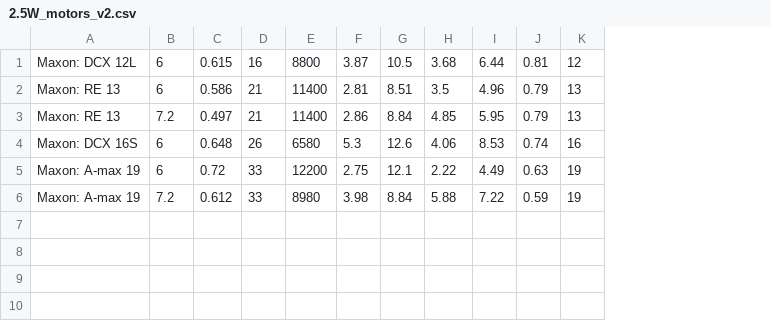
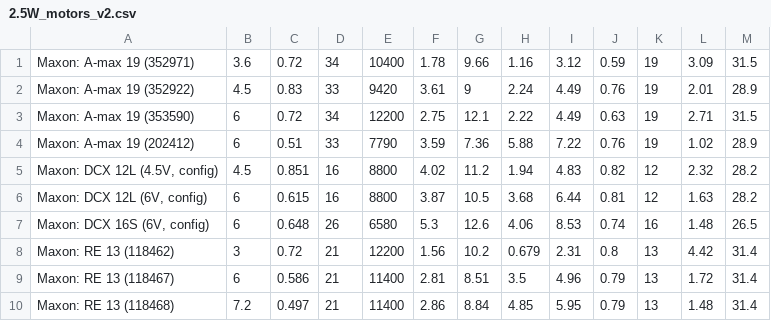
Before and after one commit to gingineer95/Micromouse_Predator, a CSV file: 2.5W_motors_v2.csv, drawn as a sheet; removed rows and columns are numbered as before the commit, all else as after; the diff names each change by its address in the sheet, - before the commit and + after, or states it on an @@ line.

Commit message:
Completed motor analysis based on mouse data and made motor reccomendations

```diff
--- a/2.5W_motors_v2.csv
+++ b/2.5W_motors_v2.csv
-column A, rows 1-3: Maxon: DCX 12L | Maxon: RE 13 | Maxon: RE 13
+column A, row 6: Maxon: DCX 12L (6V, config); rows 9-10: Maxon: RE 13 (118467) | Maxon: RE 13 (118468)
+column L, row 6: 1.63; rows 9-10: 1.72 | 1.48
+column M, row 6: 28.2; rows 9-10: 31.4 | 31.4
+row 1: Maxon: A-max 19 (352971) | 3.6 | 0.72 | 34 | 10400 | 1.78 | 9.66 | 1.16 | 3.12 | 0.59 | 19 | 3.09 | 31.5
+row 2: Maxon: A-max 19 (352922) | 4.5 | 0.83 | 33 | 9420 | 3.61 | 9 | 2.24 | 4.49 | 0.76 | 19 | 2.01 | 28.9
+row 3: Maxon: A-max 19 (353590) | 6 | 0.72 | 34 | 12200 | 2.75 | 12.1 | 2.22 | 4.49 | 0.63 | 19 | 2.71 | 31.5
+row 4: Maxon: A-max 19 (202412) | 6 | 0.51 | 33 | 7790 | 3.59 | 7.36 | 5.88 | 7.22 | 0.76 | 19 | 1.02 | 28.9
+row 5: Maxon: DCX 12L (4.5V, config) | 4.5 | 0.851 | 16 | 8800 | 4.02 | 11.2 | 1.94 | 4.83 | 0.82 | 12 | 2.32 | 28.2
@@ row 4 moved to row 7: Maxon: DCX 16S (6V, config) @@
+row 8: Maxon: RE 13 (118462) | 3 | 0.72 | 21 | 12200 | 1.56 | 10.2 | 0.679 | 2.31 | 0.8 | 13 | 4.42 | 31.4
-row 5: Maxon: A-max 19 | 6 | 0.72 | 33 | 12200 | 2.75 | 12.1 | 2.22 | 4.49 | 0.63 | 19
-row 6: Maxon: A-max 19 | 7.2 | 0.612 | 33 | 8980 | 3.98 | 8.84 | 5.88 | 7.22 | 0.59 | 19
```
Also changed, not shown: 1.5W_motors_v2.csv, 2W_motors_v2.csv, 1 other file.
